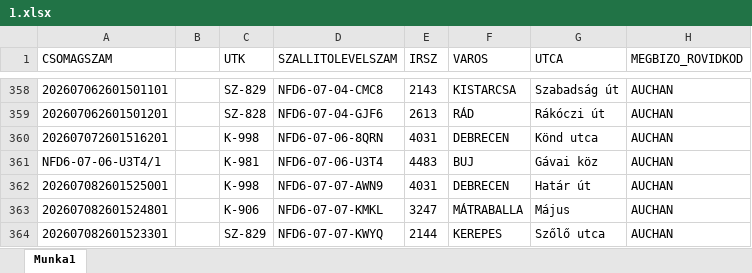
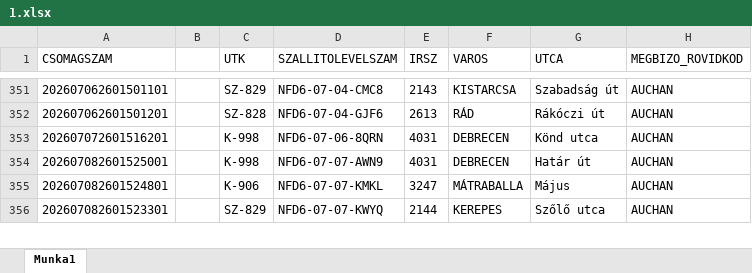
Before and after one commit to hunyadvariarmin/kodkereso-pwa, an Excel workbook: 1.xlsx, sheet Munka1, drawn as a sheet; only a part is shown, gaps mark what is left out; values as stored, in another font and other column widths than the file's, no borders; the diff covers the shown part only; the diff names each change by its address in the sheet, - before the commit and + after, or states it on an @@ line.

```diff
--- a/1.xlsx (sheet Munka1)
+++ b/1.xlsx (sheet Munka1)
-row 361: NFD6-07-06-U3T4/1 |  | K-981 | NFD6-07-06-U3T4 | 4483 | BUJ | Gávai köz | AUCHAN
```
Also changed, not shown: 7 removed rows elsewhere in this sheet.
